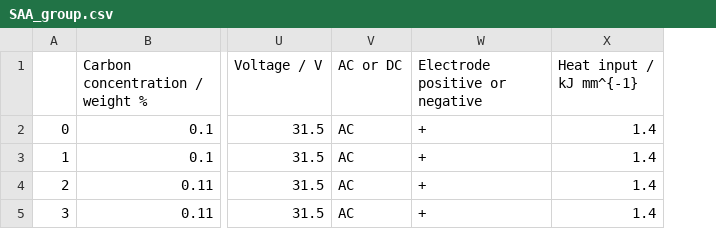
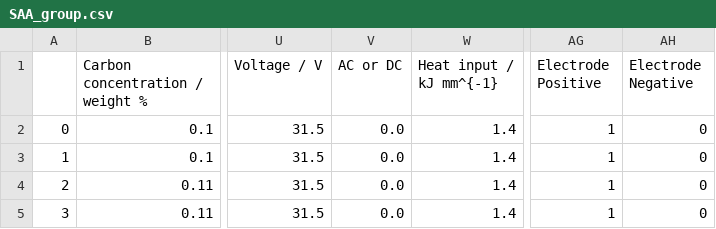
Before and after one commit to louisgthier/welding-quality-prediction, a CSV file: data/weld_type_analysis/SAA_group.csv, drawn as a sheet; only a part is shown, gaps mark what is left out; removed rows and columns are numbered as before the commit, all else as after; the diff names each change by its address in the sheet, - before the commit and + after, or states it on an @@ line.

```diff
--- a/data/weld_type_analysis/SAA_group.csv
+++ b/data/weld_type_analysis/SAA_group.csv
-column W (Electrode positive or negative), rows 2-5: all +
+column AG (Electrode Positive), rows 2-5: all 1
+column AH (Electrode Negative), rows 2-5: all 0
-V2:V5 (AC or DC): AC
+V2:V5 (AC or DC): 0.0
```
Also changed, not shown: data/weld_type_analysis/GMAA_group.csv, data/weld_type_analysis/GTAA_group.csv, 23 other files.
